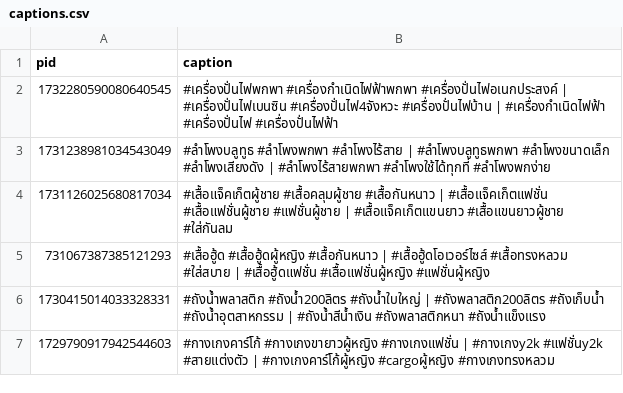
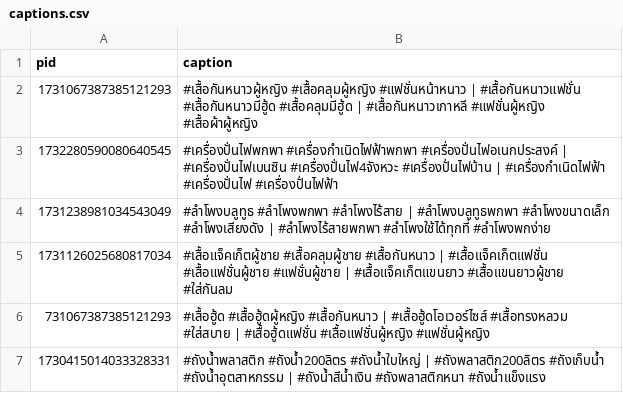
Before and after one commit to ohmwarareok/tiktok-captions, a CSV file: captions.csv, drawn as a sheet; only a part is shown; the shorter side is filled out with more unchanged rows.

Commit message:
Update captions.csv

```diff
--- a/captions.csv
+++ b/captions.csv
@@ -1,2 +1,3 @@
 pid,caption
+1731067387385121293,#เสื้อกันหนาวผู้หญิง #เสื้อคลุมผู้หญิง #แฟชั่นหน้าหนาว | #เสื้อกันหนาวแฟชั่น #เสื้อกันหนาวมีฮู้ด #เสื้อคลุมมีฮู้ด | #เสื้อกันหนาวเกาหลี #แฟชั่นผู้หญิง #เสื้อผ้าผู้หญิง
 1732280590080640545,#เครื่องปั่นไฟพกพา #เครื่องกำเนิดไฟฟ้าพกพา #เครื่องปั่นไฟอเนกประสงค์ | #เครื่องปั่นไฟเบนซิน #เครื่องปั่นไฟ4จังหวะ #เครื่องปั่นไฟบ้าน | #เครื่องกำเนิดไฟฟ้า #เครื่องปั่นไฟ #เครื่องปั่นไฟฟ้า
```
